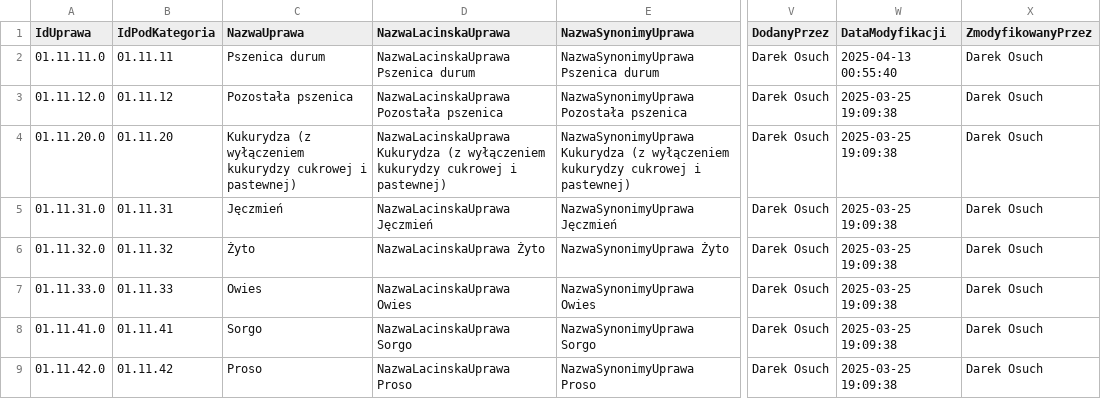
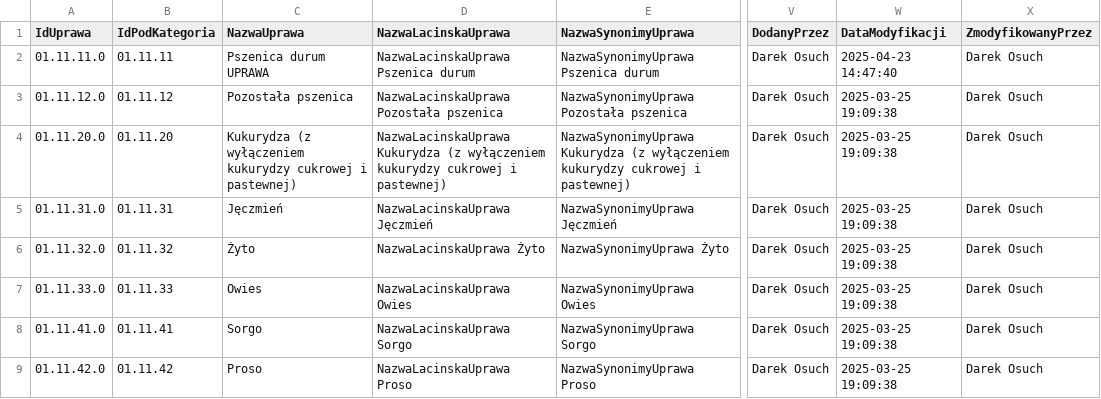
Before and after one commit to Piechutowski-IERiGZ/slownik_upraw_data, a CSV file: Uprawa.csv, drawn as a sheet; only a part is shown, gaps mark what is left out; the diff names each change by its address in the sheet, - before the commit and + after, or states it on an @@ line.

Commit message:
UPRAWA
W DURUM

```diff
--- a/Uprawa.csv
+++ b/Uprawa.csv
-C2 (NazwaUprawa): Pszenica durum
+C2 (NazwaUprawa): Pszenica durum UPRAWA
-W2 (DataModyfikacji): 2025-04-13 00:55:40
+W2 (DataModyfikacji): 2025-04-23 14:47:40
```
Also changed, not shown: Uprawa_Produkt.csv, Uprawa_RodzajProdukt.csv, 5 other files.
